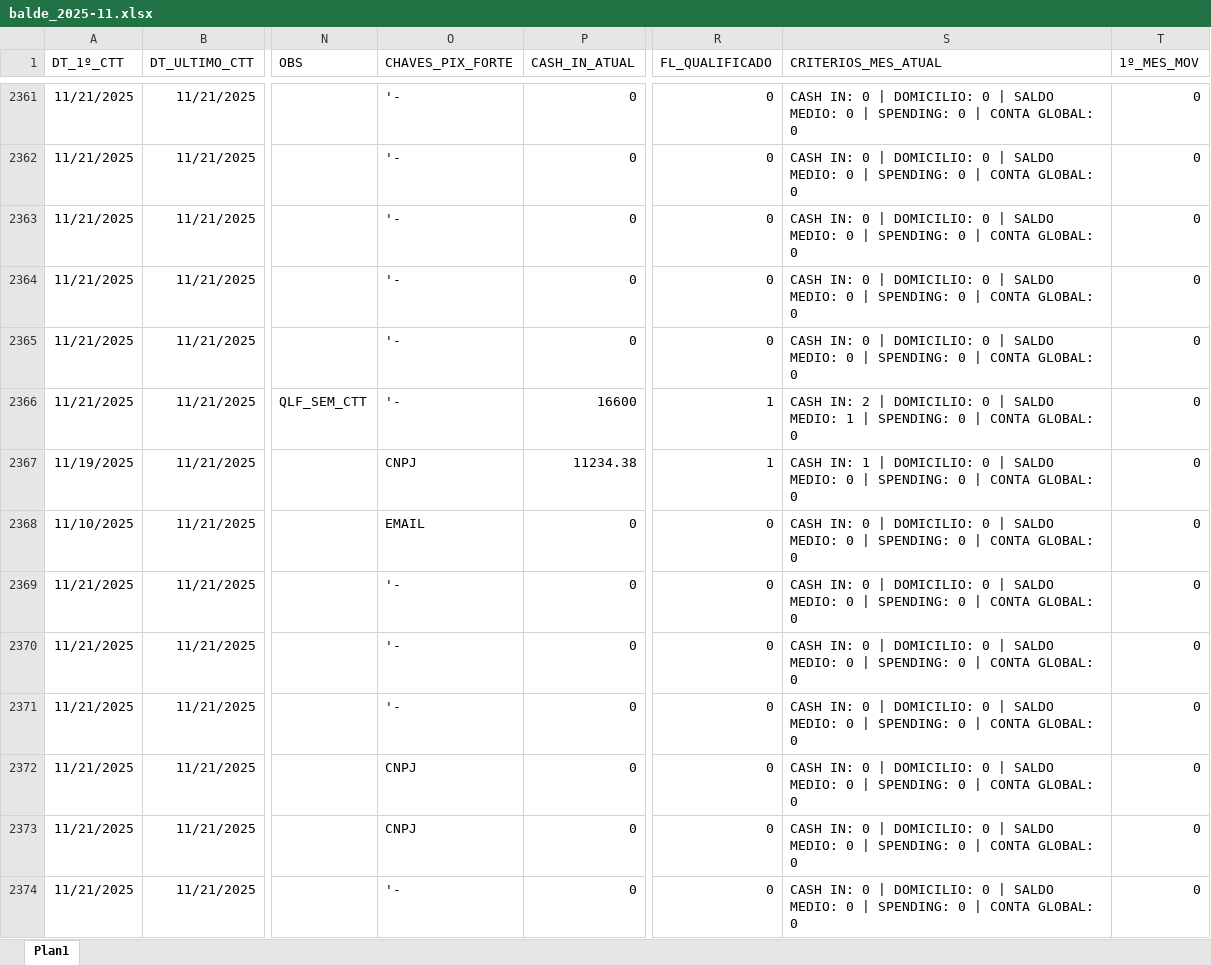
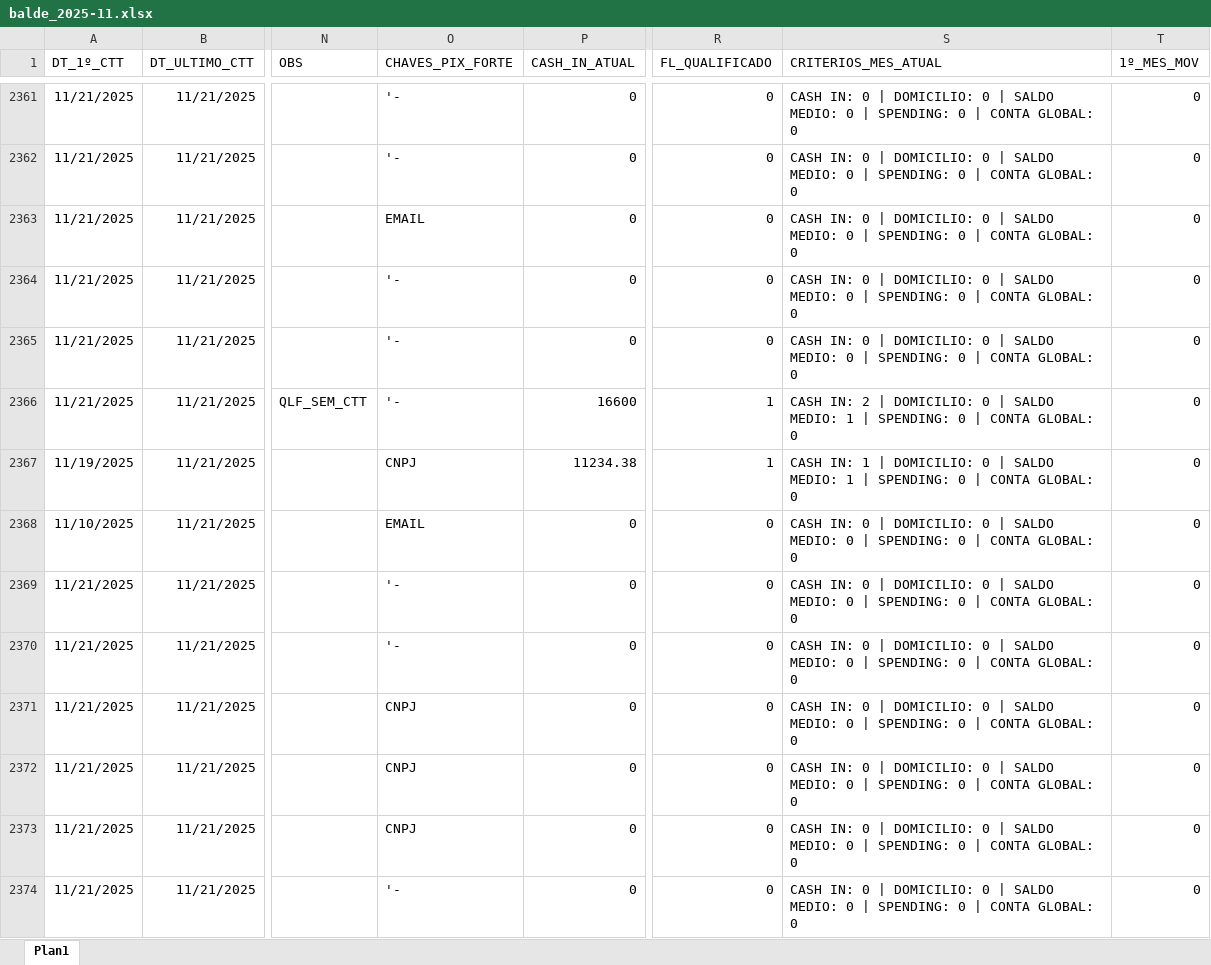
Before and after one commit to Augusto05/atlas, an Excel workbook: first-atlas/balde_2025-11.xlsx, sheet Plan1, drawn as a sheet; only a part is shown, gaps mark what is left out; values as stored, in another font and other column widths than the file's, no borders; the diff covers the shown part only; the diff names each change by its address in the sheet, - before the commit and + after, or states it on an @@ line.

```diff
--- a/first-atlas/balde_2025-11.xlsx (sheet Plan1)
+++ b/first-atlas/balde_2025-11.xlsx (sheet Plan1)
-O2363 (CHAVES_PIX_FORTE): '-
+O2363 (CHAVES_PIX_FORTE): EMAIL
-S2367 (CRITERIOS_MES_ATUAL): …SALDO MEDIO: 0 | SPENDING:…
+S2367 (CRITERIOS_MES_ATUAL): …SALDO MEDIO: 1 | SPENDING:…
-O2371 (CHAVES_PIX_FORTE): '-
+O2371 (CHAVES_PIX_FORTE): CNPJ
```
Also changed, not shown: 33 added rows, 300 edited cells and cell formats elsewhere in this sheet.
